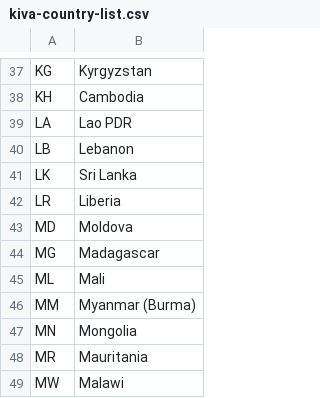
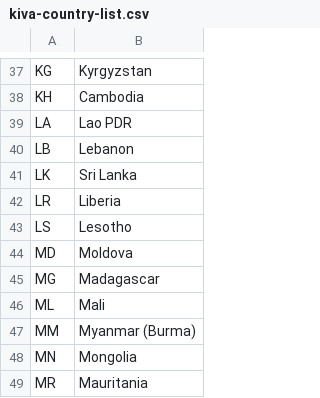
Before and after one commit to bswopes/kiva-country-collector, a CSV file: data/kiva-country-list.csv, drawn as a sheet; only a part is shown, gaps mark what is left out; the shorter side is filled out with more unchanged rows.

Commit message:
Kiva website update. Changing link.

```diff
--- a/data/kiva-country-list.csv
+++ b/data/kiva-country-list.csv
@@ -42,2 +42,3 @@
 "LR","Liberia"
+"LS","Lesotho"
 "MD","Moldova"
```
Also changed, not shown: 1 other file.
